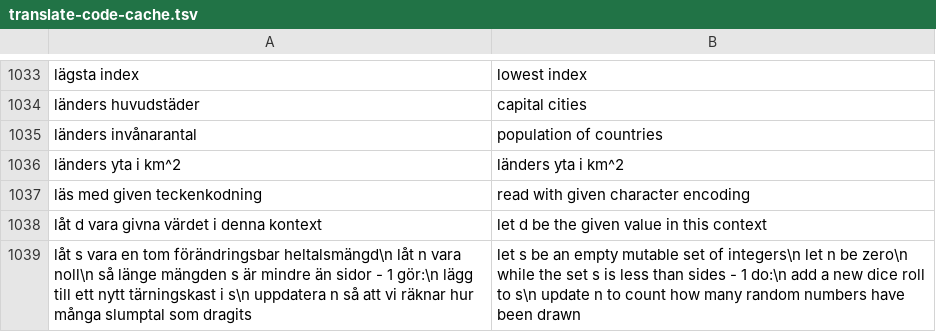
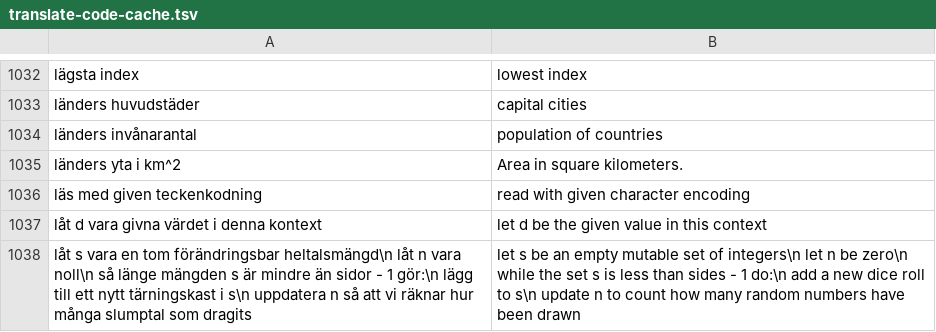
Before and after one commit to lunduniversity/introprog, a TSV file: autotranslate/translate-code-cache.tsv, drawn as a sheet; only a part is shown, gaps mark what is left out; the diff covers the shown part only.

```diff
--- a/autotranslate/translate-code-cache.tsv
+++ b/autotranslate/translate-code-cache.tsv
@@ -1035,3 +1034,3 @@ länders huvudstäder	capital cities
 länders invånarantal	population of countries
-länders yta i km^2	länders yta i km^2
+länders yta i km^2	Area in square kilometers.
 läs med given teckenkodning	read with given character encoding
```
Also changed, not shown: 2 removed rows and 3 edited cells elsewhere in this file.
